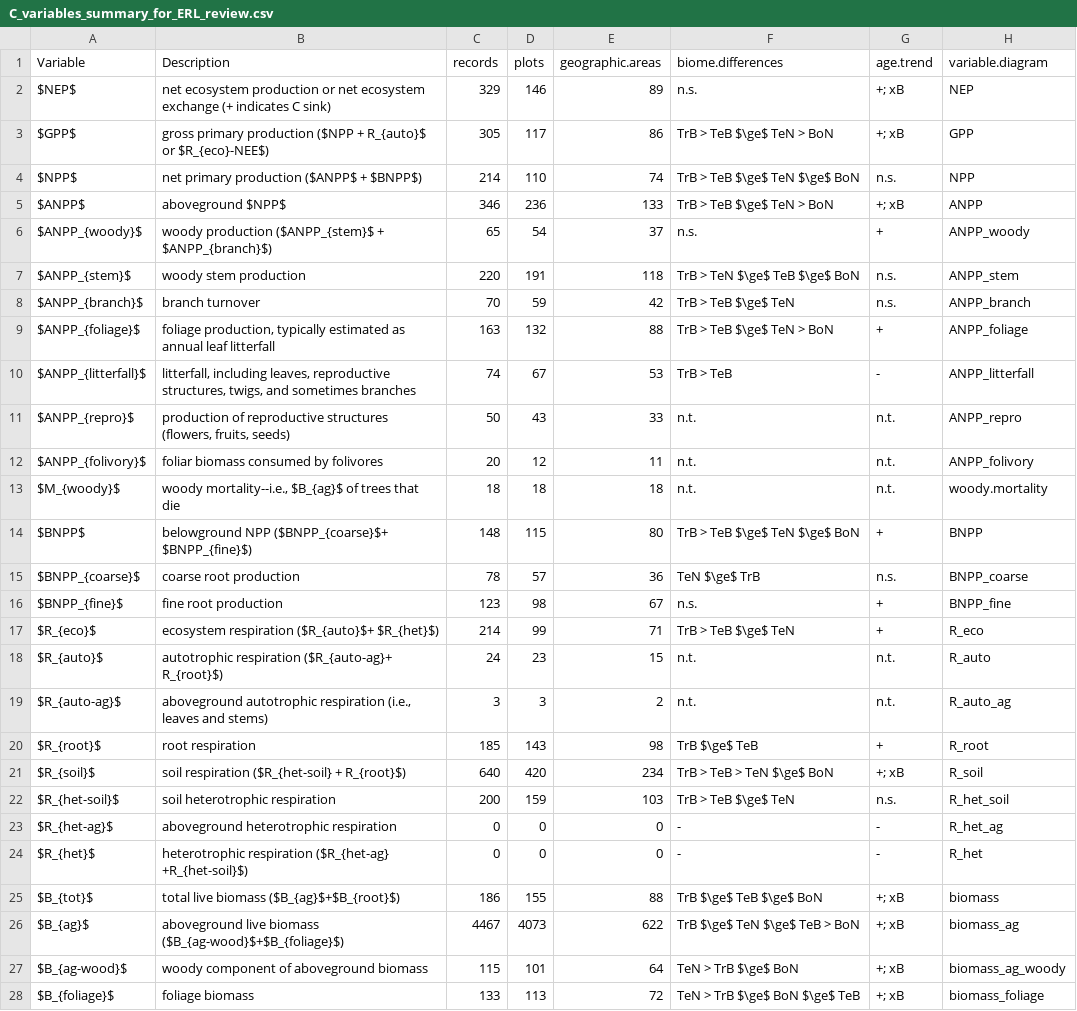
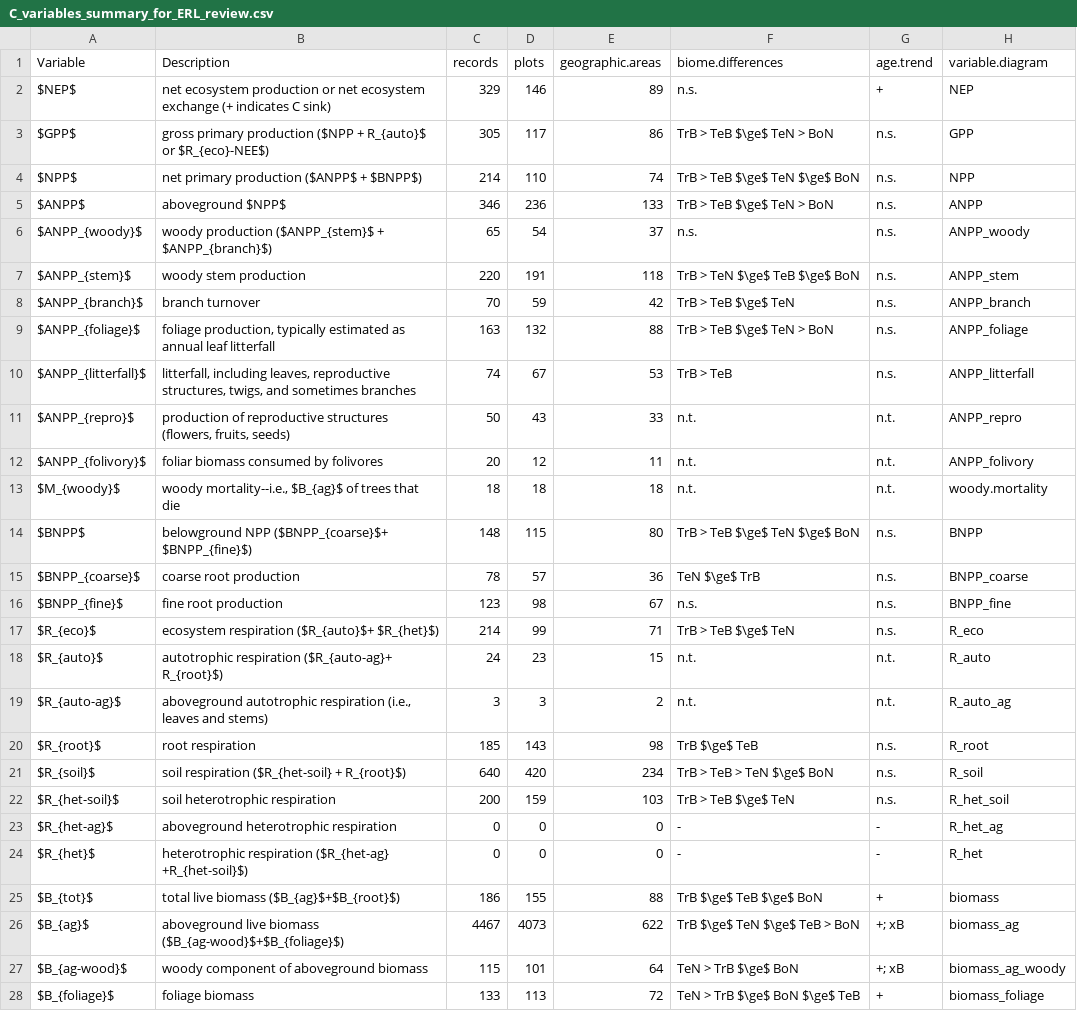
Before and after one commit to forc-db/ForC, a CSV file: numbers_and_facts/C_variables_summary_for_ERL_review.csv, drawn as a sheet; only a part is shown; the diff covers the shown part only.

Commit message:
trying poly(age,2) instead of log10(age)
see https://github.com/forc-db/ERL-review/issues/62#issuecomment-762380966

```diff
--- a/numbers_and_facts/C_variables_summary_for_ERL_review.csv
+++ b/numbers_and_facts/C_variables_summary_for_ERL_review.csv
@@ -1,11 +1,11 @@
 "Variable","Description","records","plots","geographic.areas","biome.differences","age.trend","variable.diagram"
-"$NEP$","net ecosystem production or net ecosystem exchange (+ indicates C sink)",329,146,89,"n.s.","+; xB","NEP"
-"$GPP$","gross primary production ($NPP + R_{auto}$ or $R_{eco}-NEE$)",305,117,86,"TrB > TeB $\ge$ TeN > BoN","+; xB","GPP"
+"$NEP$","net ecosystem production or net ecosystem exchange (+ indicates C sink)",329,146,89,"n.s.","+","NEP"
+"$GPP$","gross primary production ($NPP + R_{auto}$ or $R_{eco}-NEE$)",305,117,86,"TrB > TeB $\ge$ TeN > BoN","n.s.","GPP"
 "$NPP$","net primary production ($ANPP$ + $BNPP$)",214,110,74,"TrB > TeB $\ge$ TeN $\ge$ BoN","n.s.","NPP"
-"$ANPP$","aboveground $NPP$",346,236,133,"TrB > TeB $\ge$ TeN > BoN","+; xB","ANPP"
-"$ANPP_{woody}$","woody production ($ANPP_{stem}$ + $ANPP_{branch}$)",65,54,37,"n.s.","+","ANPP_woody"
+"$ANPP$","aboveground $NPP$",346,236,133,"TrB > TeB $\ge$ TeN > BoN","n.s.","ANPP"
+"$ANPP_{woody}$","woody production ($ANPP_{stem}$ + $ANPP_{branch}$)",65,54,37,"n.s.","n.s.","ANPP_woody"
 "$ANPP_{stem}$","woody stem production ",220,191,118,"TrB > TeN $\ge$ TeB $\ge$ BoN","n.s.","ANPP_stem"
 "$ANPP_{branch}$","branch turnover",70,59,42,"TrB > TeB $\ge$ TeN","n.s.","ANPP_branch"
-"$ANPP_{foliage}$","foliage production, typically estimated as annual leaf litterfall",163,132,88,"TrB > TeB $\ge$ TeN > BoN","+","ANPP_foliage"
-"$ANPP_{litterfall}$","litterfall, including leaves, reproductive structures, twigs, and sometimes branches ",74,67,53,"TrB > TeB","-","ANPP_litterfall"
+"$ANPP_{foliage}$","foliage production, typically estimated as annual leaf litterfall",163,132,88,"TrB > TeB $\ge$ TeN > BoN","n.s.","ANPP_foliage"
+"$ANPP_{litterfall}$","litterfall, including leaves, reproductive structures, twigs, and sometimes branches ",74,67,53,"TrB > TeB","n.s.","ANPP_litterfall"
 "$ANPP_{repro}$","production of reproductive structures (flowers, fruits, seeds)",50,43,33,"n.t.","n.t.","ANPP_repro"
@@ -13,10 +13,10 @@
 "$M_{woody}$","woody mortality--i.e., $B_{ag}$ of trees that die",18,18,18,"n.t.","n.t.","woody.mortality"
-"$BNPP$","belowground NPP ($BNPP_{coarse}$+ $BNPP_{fine}$)",148,115,80,"TrB > TeB $\ge$ TeN $\ge$ BoN","+","BNPP"
+"$BNPP$","belowground NPP ($BNPP_{coarse}$+ $BNPP_{fine}$)",148,115,80,"TrB > TeB $\ge$ TeN $\ge$ BoN","n.s.","BNPP"
 "$BNPP_{coarse}$","coarse root production",78,57,36,"TeN $\ge$ TrB","n.s.","BNPP_coarse"
-"$BNPP_{fine}$ ","fine root production",123,98,67,"n.s.","+","BNPP_fine"
-"$R_{eco}$","ecosystem respiration ($R_{auto}$+ $R_{het}$)",214,99,71,"TrB > TeB $\ge$ TeN","+","R_eco"
+"$BNPP_{fine}$ ","fine root production",123,98,67,"n.s.","n.s.","BNPP_fine"
+"$R_{eco}$","ecosystem respiration ($R_{auto}$+ $R_{het}$)",214,99,71,"TrB > TeB $\ge$ TeN","n.s.","R_eco"
 "$R_{auto}$","autotrophic respiration ($R_{auto-ag}+ R_{root}$)",24,23,15,"n.t.","n.t.","R_auto"
 "$R_{auto-ag}$","aboveground autotrophic respiration (i.e., leaves and stems)",3,3,2,"n.t.","n.t.","R_auto_ag"
-"$R_{root}$","root respiration",185,143,98,"TrB $\ge$ TeB","+","R_root"
-"$R_{soil}$","soil respiration ($R_{het-soil} + R_{root}$)",640,420,234,"TrB > TeB > TeN $\ge$ BoN","+; xB","R_soil"
+"$R_{root}$","root respiration",185,143,98,"TrB $\ge$ TeB","n.s.","R_root"
+"$R_{soil}$","soil respiration ($R_{het-soil} + R_{root}$)",640,420,234,"TrB > TeB > TeN $\ge$ BoN","n.s.","R_soil"
 "$R_{het-soil}$","soil heterotrophic respiration",200,159,103,"TrB > TeB $\ge$ TeN","n.s.","R_het_soil"
@@ -24,5 +24,5 @@
 "$R_{het}$","heterotrophic respiration ($R_{het-ag} +R_{het-soil}$)",0,0,0,"-","-","R_het"
-"$B_{tot}$","total live biomass ($B_{ag}$+$B_{root}$)",186,155,88,"TrB $\ge$ TeB $\ge$ BoN","+; xB","biomass"
+"$B_{tot}$","total live biomass ($B_{ag}$+$B_{root}$)",186,155,88,"TrB $\ge$ TeB $\ge$ BoN","+","biomass"
 "$B_{ag}$","aboveground live biomass  ($B_{ag-wood}$+$B_{foliage}$)",4467,4073,622,"TrB $\ge$ TeN $\ge$ TeB > BoN","+; xB","biomass_ag"
 "$B_{ag-wood}$","woody component of aboveground biomass",115,101,64,"TeN > TrB $\ge$ BoN","+; xB","biomass_ag_woody"
-"$B_{foliage}$","foliage biomass ",133,113,72,"TeN > TrB $\ge$ BoN $\ge$ TeB","+; xB","biomass_foliage"
+"$B_{foliage}$","foliage biomass ",133,113,72,"TeN > TrB $\ge$ BoN $\ge$ TeB","+","biomass_foliage"
```
Also changed, not shown: 5 edited cells elsewhere in this file, 29 other files.
